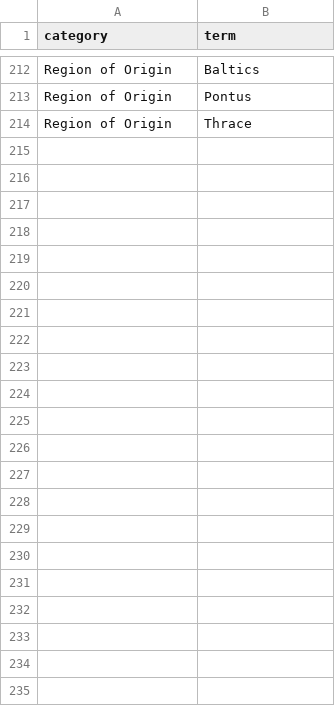
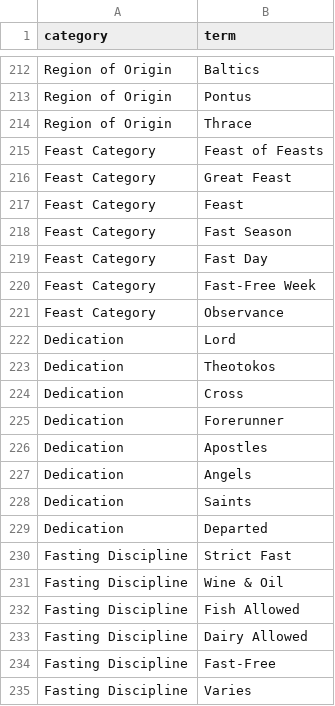
Before and after one commit to SimplyThomas/orthodox-saints, a CSV file: data/vocabulary.csv, drawn as a sheet; only a part is shown, gaps mark what is left out; the diff names each change by its address in the sheet, - before the commit and + after, or states it on an @@ line.

Commit message:
feat: the Feasts & Fasts database (FF-####) — backend + research (#274)
* docs: design spec for the Feasts & Fasts database (FF-####)

* docs: implementation plan for the Feasts & Fasts database

* feat: Orthodox Pascha computus (Meeus Julian algorithm, 1900-2099)

* feat: feastlib — FF-#### load/validate/emit with the date-token grammar

* feat: wire feastlib into build.py + feast vocabulary + xlsx sheet

* feat: feasts content collection (FF-#### rich profiles, draft/reviewed gate)

* feat: feastgen pipeline — gather/write/verify prompts, deterministic emit, resumable runner

* data: the Feasts & Fasts database — 83 entries (FF-0001..FF-0083)

Pascha + the Twelve Great Feasts (with forefeasts/apodoses), the four fast
seasons, fast days, fast-free weeks, the full Triodion and Pentecostarion
cycles, Holy Week and Bright Week, Soul Saturdays, and the fixed feasts &
observances (incl. the angelic synaxes excluded from the saints table by §7).
Related Saints ids verified name-by-name against saints.csv; cross-references
resolved to Related Feasts ids. Paschal offset ceiling raised to +63 (the
local All-Saints Sundays).

* docs: document the Feasts & Fasts database (CLAUDE.md §5a, README)

* data: 5 calibration feast profiles at status draft (Pascha, Nativity, Great Lent, Pentecost, Protection)

* test: decouple feastlib validate tests from repo profile content; skip emit-gate tests without pyyaml (CI parity)

---------

Co-authored-by: Thomas Krug <hello@thomaskrug.com>

```diff
--- a/data/vocabulary.csv
+++ b/data/vocabulary.csv
+row 215: Feast Category | Feast of Feasts
+row 216: Feast Category | Great Feast
+row 217: Feast Category | Feast
+row 218: Feast Category | Fast Season
+row 219: Feast Category | Fast Day
+row 220: Feast Category | Fast-Free Week
+row 221: Feast Category | Observance
+row 222: Dedication | Lord
+row 223: Dedication | Theotokos
+row 224: Dedication | Cross
+row 225: Dedication | Forerunner
+row 226: Dedication | Apostles
+row 227: Dedication | Angels
+row 228: Dedication | Saints
+row 229: Dedication | Departed
+row 230: Fasting Discipline | Strict Fast
+row 231: Fasting Discipline | Wine & Oil
+row 232: Fasting Discipline | Fish Allowed
+row 233: Fasting Discipline | Dairy Allowed
+row 234: Fasting Discipline | Fast-Free
+row 235: Fasting Discipline | Varies
```
Also changed, not shown: 28 other files.
